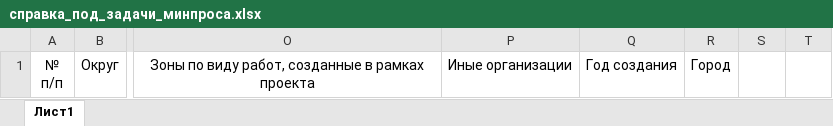
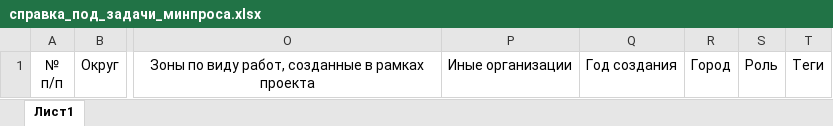
Before and after one commit to Kykyro/irpo_purchases, an Excel workbook: public/excel/справка_под_задачи_минпроса.xlsx, sheet Лист1, drawn as a sheet; only a part is shown, gaps mark what is left out; values as stored, in another font and other column widths than the file's, no borders; the diff names each change by its address in the sheet, - before the commit and + after, or states it on an @@ line.

```diff
--- a/public/excel/справка_под_задачи_минпроса.xlsx (sheet Лист1)
+++ b/public/excel/справка_под_задачи_минпроса.xlsx (sheet Лист1)
-S1: (empty)
+S1: Роль
-T1: (empty)
+T1: Теги
```
Also changed, not shown: 2 other files.
